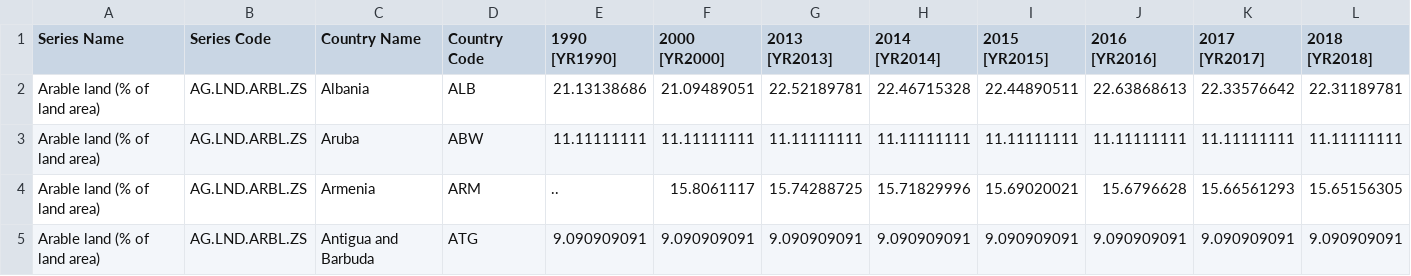
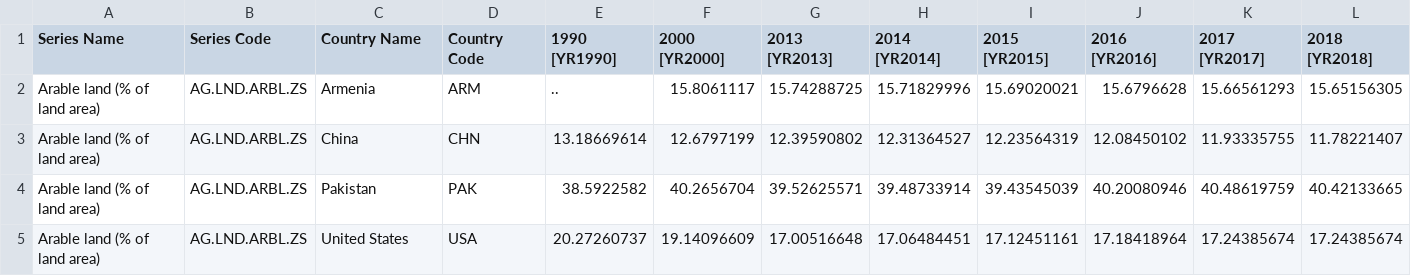
Before and after one commit to jamalnasir551/Assignment-2-Statistics-and-trends, a CSV file: arable_land.csv, drawn as a sheet; only a part is shown; removed rows and columns are numbered as before the commit, all else as after; rows hold the shown columns only; the diff names each change by its address in the sheet, - before the commit and + after, or states it on an @@ line.

```diff
--- a/arable_land.csv
+++ b/arable_land.csv
-row 2: Arable land (% of land area) | AG.LND.ARBL.ZS | Albania | ALB | 21.13138686 | 21.09489051 | 22.52189781 | 22.46715328 | 22.44890511 | 22.63868613 | 22.33576642 | 22.31189781
-row 3: Arable land (% of land area) | AG.LND.ARBL.ZS | Aruba | ABW | 11.11111111 | 11.11111111 | 11.11111111 | 11.11111111 | 11.11111111 | 11.11111111 | 11.11111111 | 11.11111111
-row 5: Arable land (% of land area) | AG.LND.ARBL.ZS | Antigua and Barbuda | ATG | 9.090909091 | 9.090909091 | 9.090909091 | 9.090909091 | 9.090909091 | 9.090909091 | 9.090909091 | 9.090909091
+row 3: Arable land (% of land area) | AG.LND.ARBL.ZS | China | CHN | 13.18669614 | 12.6797199 | 12.39590802 | 12.31364527 | 12.23564319 | 12.08450102 | 11.93335755 | 11.78221407
+row 4: Arable land (% of land area) | AG.LND.ARBL.ZS | Pakistan | PAK | 38.5922582 | 40.2656704 | 39.52625571 | 39.48733914 | 39.43545039 | 40.20080946 | 40.48619759 | 40.42133665
+row 5: Arable land (% of land area) | AG.LND.ARBL.ZS | United States | USA | 20.27260737 | 19.14096609 | 17.00516648 | 17.06484451 | 17.12451161 | 17.18418964 | 17.24385674 | 17.24385674
```
Also changed, not shown: CO2.csv, GDP.csv, 5 other files.
